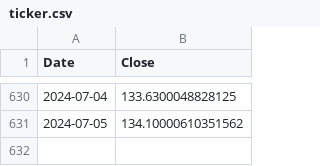
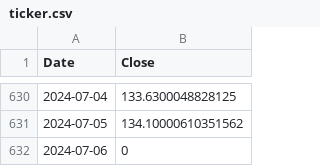
Before and after one commit to ThanushanP/Stalk-Market, a CSV file: ticker.csv, drawn as a sheet; only a part is shown, gaps mark what is left out.

```diff
--- a/ticker.csv
+++ b/ticker.csv
@@ -631 +631,2 @@ Date,Close
 2024-07-05,134.10000610351562
+2024-07-06,0
```
Also changed, not shown: 2 other files.
